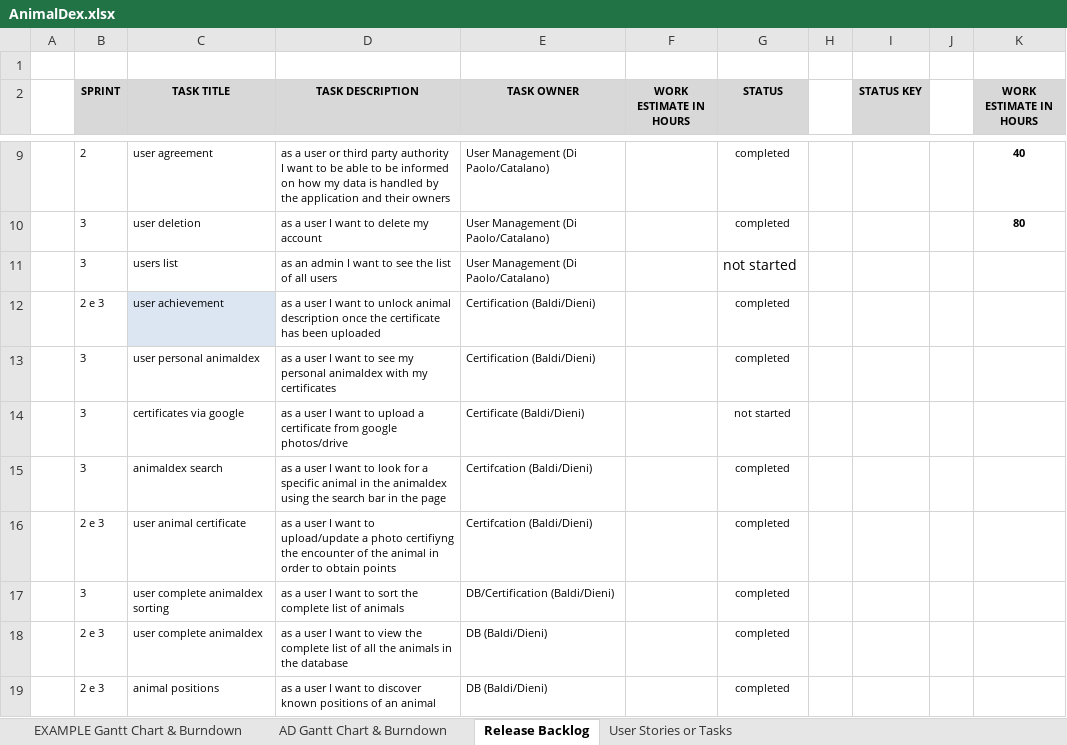
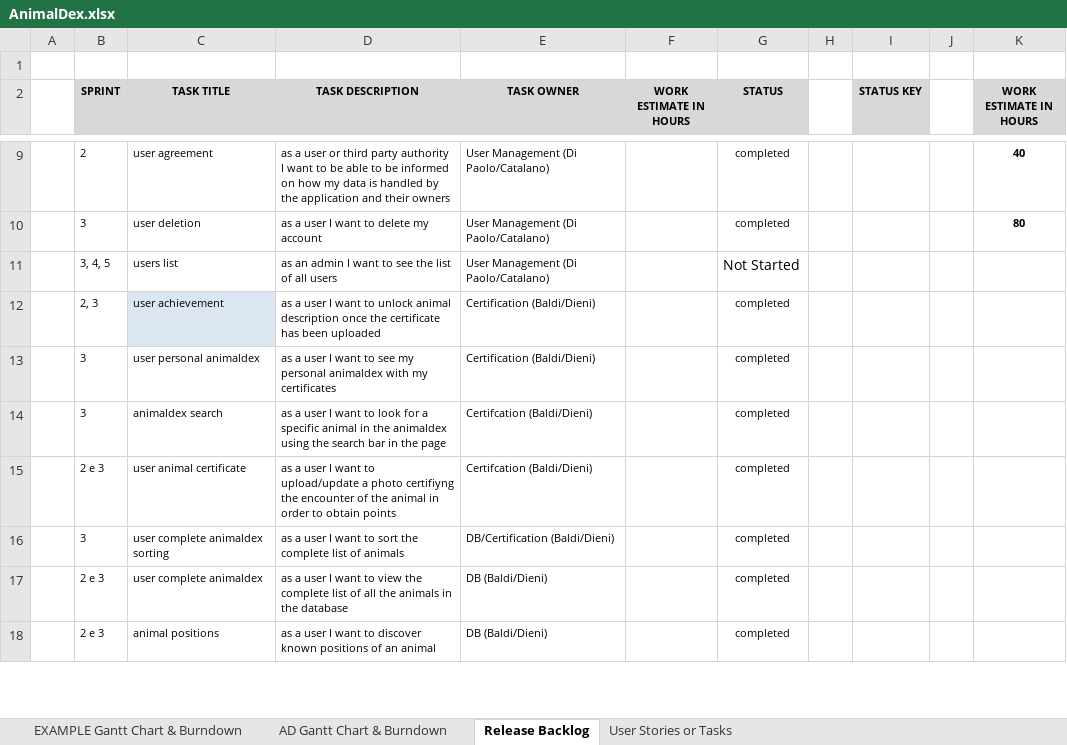
Before and after one commit to Neutrino6/AnimalDex, an Excel workbook: docs/AnimalDex.xlsx, sheet Release Backlog, drawn as a sheet; only a part is shown, gaps mark what is left out; values as stored, in another font and other column widths than the file's, no borders; conditional formats and table styles not drawn; removed rows and columns are numbered as before the commit, all else as after; the diff covers the shown part only; the diff names each change by its address in the sheet, - before the commit and + after, or states it on an @@ line.

Commit message:
Ended sprint 4 and started sprint 5

```diff
--- a/docs/AnimalDex.xlsx (sheet Release Backlog)
+++ b/docs/AnimalDex.xlsx (sheet Release Backlog)
-B11 (SPRINT): 3
+B11 (SPRINT): 3, 4, 5
-G11 (STATUS): not started
+G11 (STATUS): Not Started
-B12 (SPRINT): 2 e 3
+B12 (SPRINT): 2, 3
-row 14:  | 3 | certificates via google | as a user I want to upload a certificate from google photos/drive | Certificate (Baldi/Dieni) |  | not started
```
Also changed, not shown: 1 added row, 4 removed rows, 27 edited cells and cell formats elsewhere in this sheet, sheet AD Gantt Chart & Burndown, charts or pictures.
